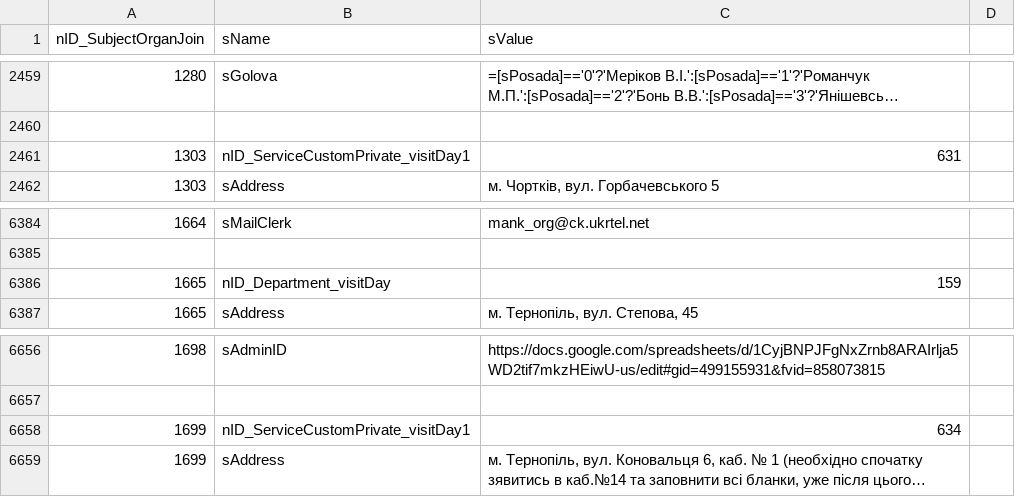
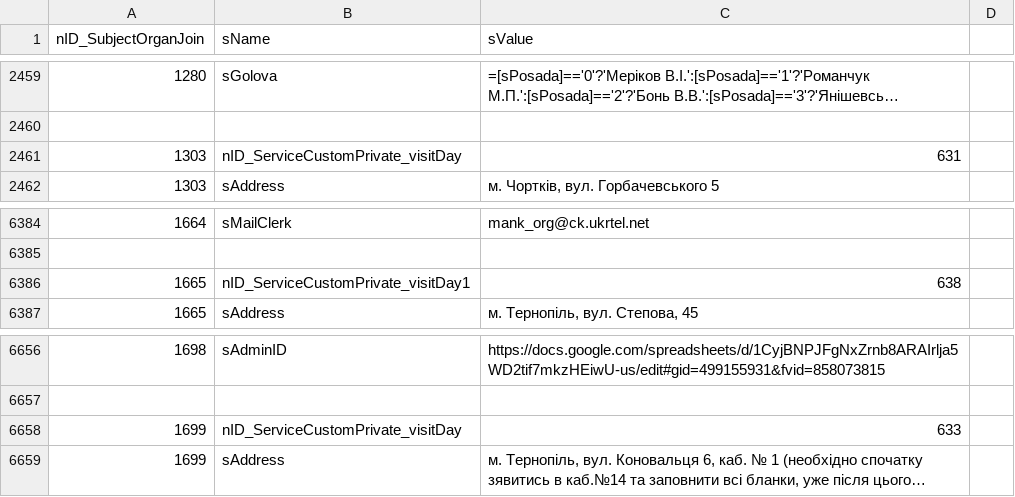
Before and after one commit to iGov-UA/i, a CSV file: wf-central/src/main/resources/data/SubjectOrganJoinAttribute.csv, drawn as a sheet; only a part is shown, gaps mark what is left out; long unchanged cells end in …; the diff names each change by its address in the sheet, - before the commit and + after, or states it on an @@ line.

Commit message:
fix 1

```diff
--- a/wf-central/src/main/resources/data/SubjectOrganJoinAttribute.csv
+++ b/wf-central/src/main/resources/data/SubjectOrganJoinAttribute.csv
-B2461 (sName): nID_ServiceCustomPrivate_visitDay1
+B2461 (sName): nID_ServiceCustomPrivate_visitDay
-B6386 (sName): nID_Department_visitDay
+B6386 (sName): nID_ServiceCustomPrivate_visitDay1
-C6386 (sValue): 159
+C6386 (sValue): 638
-B6658 (sName): nID_ServiceCustomPrivate_visitDay1
+B6658 (sName): nID_ServiceCustomPrivate_visitDay
-C6658 (sValue): 634
+C6658 (sValue): 633
```
